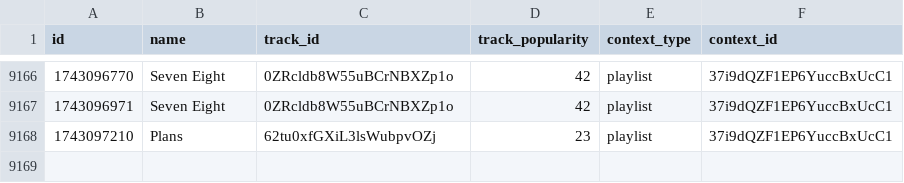
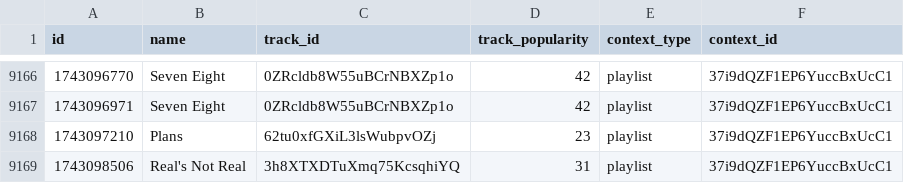
Before and after one commit to iochoa808/SpotifyData, a CSV file: data/recently_played.csv, drawn as a sheet; only a part is shown, gaps mark what is left out.

```diff
--- a/data/recently_played.csv
+++ b/data/recently_played.csv
@@ -9168 +9168,2 @@ id,name,track_id,track_popularity,context_type,context_id
 1743097210,Plans,62tu0xfGXiL3lsWubpvOZj,23,playlist,37i9dQZF1EP6YuccBxUcC1
+1743098506,Real's Not Real,3h8XTXDTuXmq75KcsqhiYQ,31,playlist,37i9dQZF1EP6YuccBxUcC1
```
Also changed, not shown: data/songs.csv, 1 other file.
